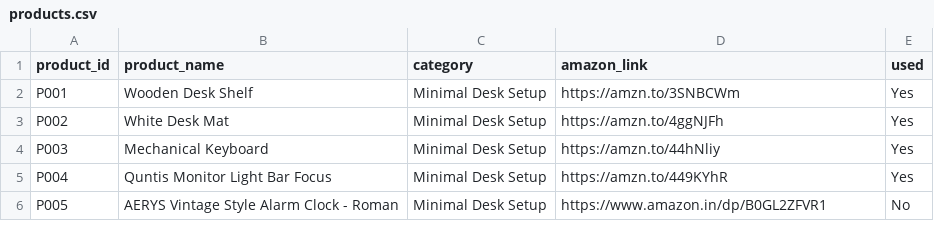
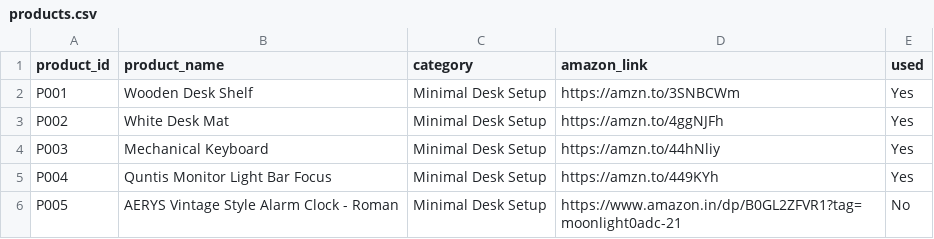
Before and after one commit to MOONLIGHT-sou/amazon-desk-setup-automation, a CSV file: products.csv, drawn as a sheet.

Commit message:
Make verified P005 link an explicit Amazon.in Associates link

```diff
--- a/products.csv
+++ b/products.csv
@@ -4,3 +4,3 @@ P002,White Desk Mat,Minimal Desk Setup,https://amzn.to/4ggNJFh,Yes
 P003,Mechanical Keyboard,Minimal Desk Setup,https://amzn.to/44hNliy,Yes
-P004,Quntis Monitor Light Bar Focus,Minimal Desk Setup,https://amzn.to/449KYhR,Yes
-P005,AERYS Vintage Style Alarm Clock - Roman,Minimal Desk Setup,https://www.amazon.in/dp/B0GL2ZFVR1,No
+P004,Quntis Monitor Light Bar Focus,Minimal Desk Setup,https://amzn.to/449KYh,Yes
+P005,AERYS Vintage Style Alarm Clock - Roman,Minimal Desk Setup,https://www.amazon.in/dp/B0GL2ZFVR1?tag=moonlight0adc-21,No
```
